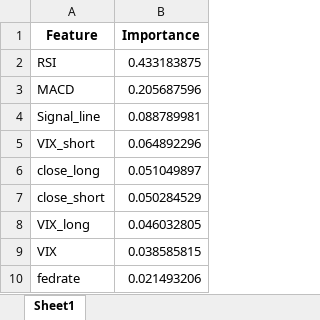
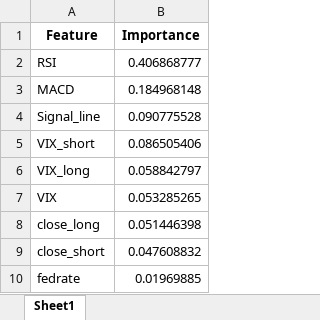
Before and after one commit to Dandata0101/mbs-Stock-signal-project, an Excel workbook: 01-data/feature_export.xlsx, sheet Sheet1, drawn as a sheet; values as stored, in another font and other column widths than the file's, no borders; removed rows and columns are numbered as before the commit, all else as after; the diff names each change by its address in the sheet, - before the commit and + after, or states it on an @@ line.

```diff
--- a/01-data/feature_export.xlsx (sheet Sheet1)
+++ b/01-data/feature_export.xlsx (sheet Sheet1)
-B2 (Importance): 0.433183875
+B2 (Importance): 0.406868777
-B3 (Importance): 0.205687596
+B3 (Importance): 0.184968148
-B4 (Importance): 0.088789981
+B4 (Importance): 0.090775528
-B5 (Importance): 0.064892296
+B5 (Importance): 0.086505406
-row 6: close_long | 0.051049897
-row 7: close_short | 0.050284529
-B6 (Importance): 0.046032805
+B6 (Importance): 0.058842797
-B7 (Importance): 0.038585815
+B7 (Importance): 0.053285265
+row 8: close_long | 0.051446398
+row 9: close_short | 0.047608832
-B10 (Importance): 0.021493206
+B10 (Importance): 0.01969885
```
Also changed, not shown: 01-data/accuracy_export.xlsx, 01-data/input_YahooFin.xlsx, 7 other files.
